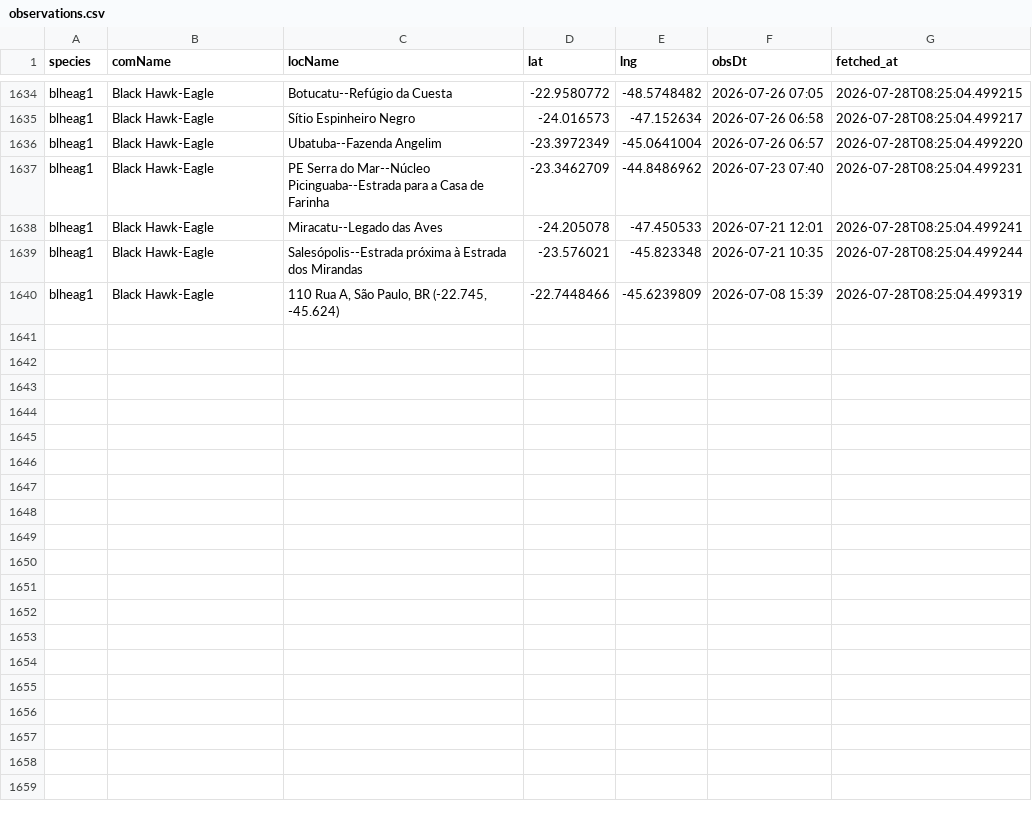
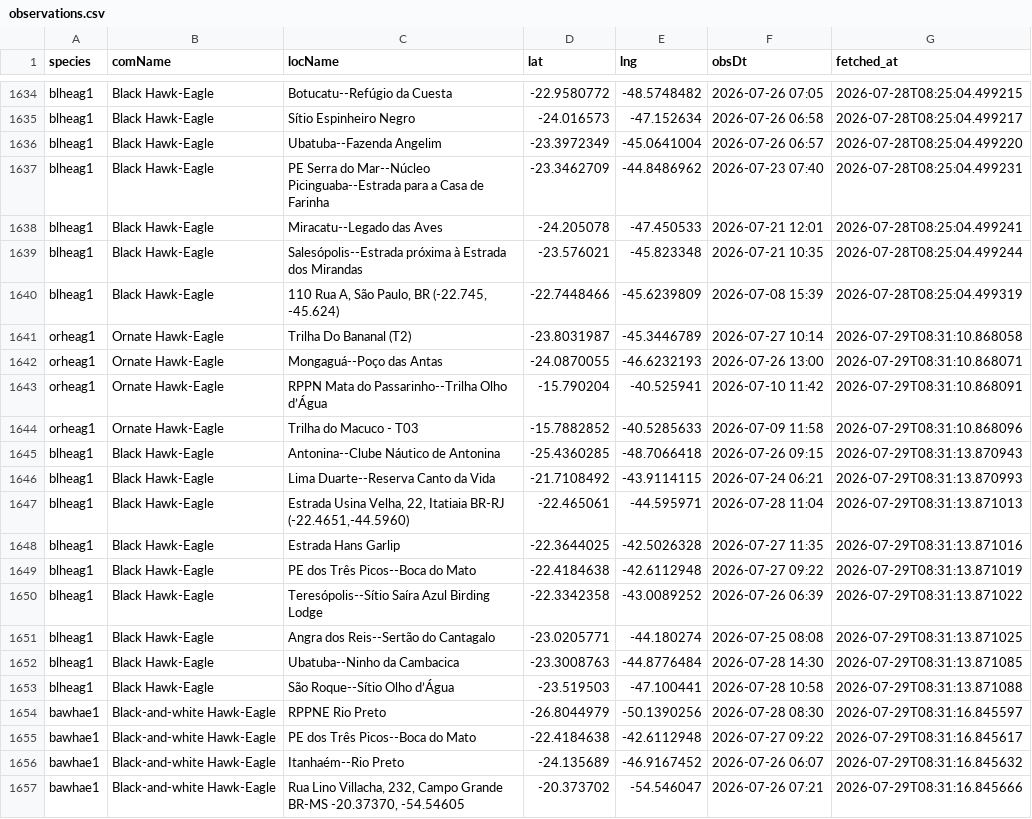
Before and after one commit to LucasEmerickTorrezani/ebird-aguias-de-penacho-dashboard, a CSV file: data/observations.csv, drawn as a sheet; only a part is shown, gaps mark what is left out.

```diff
--- a/data/observations.csv
+++ b/data/observations.csv
@@ -1640 +1640,18 @@ blheag1,Black Hawk-Eagle,Salesópolis--Estrada próxima à Estrada dos Mirandas,
 blheag1,Black Hawk-Eagle,"110 Rua A, São Paulo, BR (-22.745, -45.624)",-22.7448466,-45.6239809,2026-07-08 15:39,2026-07-28T08:25:04.499319
+orheag1,Ornate Hawk-Eagle,Trilha Do Bananal (T2),-23.8031987,-45.3446789,2026-07-27 10:14,2026-07-29T08:31:10.868058
+orheag1,Ornate Hawk-Eagle,Mongaguá--Poço das Antas,-24.0870055,-46.6232193,2026-07-26 13:00,2026-07-29T08:31:10.868071
+orheag1,Ornate Hawk-Eagle,RPPN Mata do Passarinho--Trilha Olho d’Água,-15.790204,-40.525941,2026-07-10 11:42,2026-07-29T08:31:10.868091
+orheag1,Ornate Hawk-Eagle,Trilha do Macuco - T03,-15.7882852,-40.5285633,2026-07-09 11:58,2026-07-29T08:31:10.868096
+blheag1,Black Hawk-Eagle,Antonina--Clube Náutico de Antonina,-25.4360285,-48.7066418,2026-07-26 09:15,2026-07-29T08:31:13.870943
+blheag1,Black Hawk-Eagle,Lima Duarte--Reserva Canto da Vida,-21.7108492,-43.9114115,2026-07-24 06:21,2026-07-29T08:31:13.870993
+blheag1,Black Hawk-Eagle,"Estrada Usina Velha, 22, Itatiaia BR-RJ (-22.4651,-44.5960)",-22.465061,-44.595971,2026-07-28 11:04,2026-07-29T08:31:13.871013
+blheag1,Black Hawk-Eagle,Estrada Hans Garlip,-22.3644025,-42.5026328,2026-07-27 11:35,2026-07-29T08:31:13.871016
+blheag1,Black Hawk-Eagle,PE dos Três Picos--Boca do Mato,-22.4184638,-42.6112948,2026-07-27 09:22,2026-07-29T08:31:13.871019
+blheag1,Black Hawk-Eagle,Teresópolis--Sítio Saíra Azul Birding Lodge,-22.3342358,-43.0089252,2026-07-26 06:39,2026-07-29T08:31:13.871022
+blheag1,Black Hawk-Eagle,Angra dos Reis--Sertão do Cantagalo,-23.0205771,-44.180274,2026-07-25 08:08,2026-07-29T08:31:13.871025
+blheag1,Black Hawk-Eagle,Ubatuba--Ninho da Cambacica,-23.3008763,-44.8776484,2026-07-28 14:30,2026-07-29T08:31:13.871085
+blheag1,Black Hawk-Eagle,São Roque--Sítio Olho d’Água,-23.519503,-47.100441,2026-07-28 10:58,2026-07-29T08:31:13.871088
+bawhae1,Black-and-white Hawk-Eagle,RPPNE Rio Preto,-26.8044979,-50.1390256,2026-07-28 08:30,2026-07-29T08:31:16.845597
+bawhae1,Black-and-white Hawk-Eagle,PE dos Três Picos--Boca do Mato,-22.4184638,-42.6112948,2026-07-27 09:22,2026-07-29T08:31:16.845617
+bawhae1,Black-and-white Hawk-Eagle,Itanhaém--Rio Preto,-24.135689,-46.9167452,2026-07-26 06:07,2026-07-29T08:31:16.845632
+bawhae1,Black-and-white Hawk-Eagle,"Rua Lino Villacha, 232, Campo Grande BR-MS -20.37370, -54.54605",-20.373702,-54.546047,2026-07-26 07:21,2026-07-29T08:31:16.845666
```
